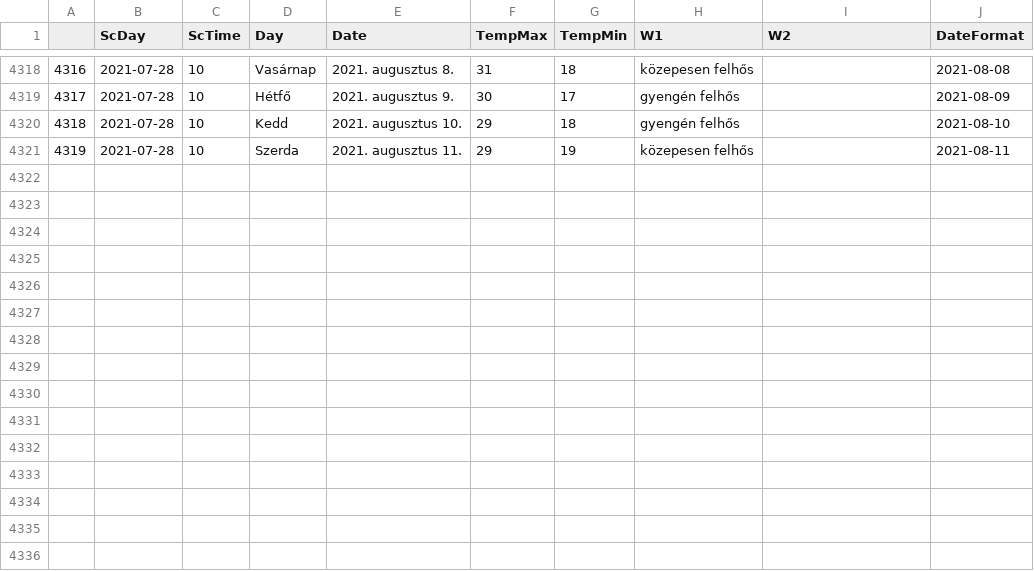
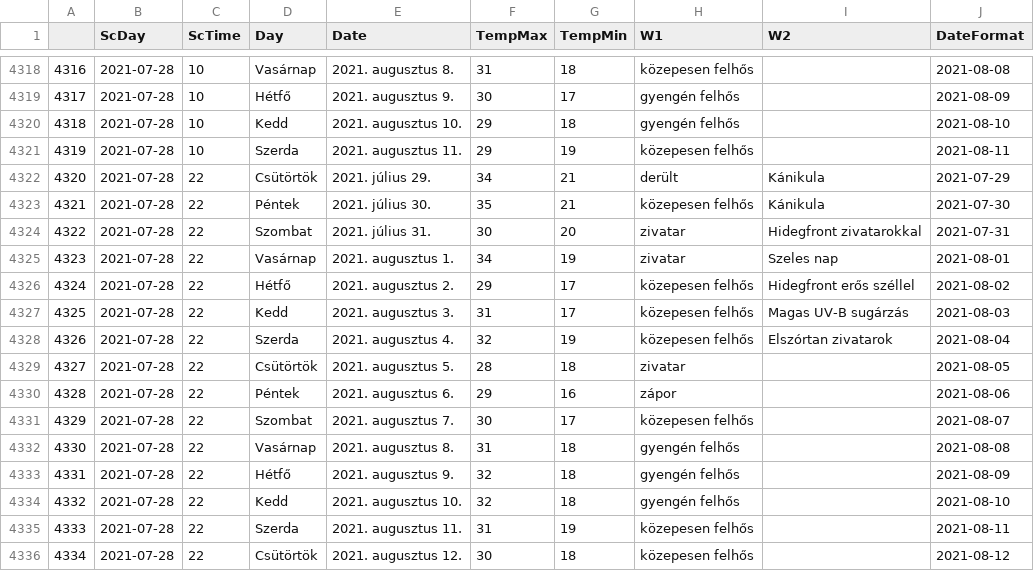
Before and after one commit to revpeter/ID_sc, a CSV file: akaka.csv, drawn as a sheet; only a part is shown, gaps mark what is left out.

```diff
--- a/akaka.csv
+++ b/akaka.csv
@@ -4321 +4321,16 @@
 4319,2021-07-28,10,Szerda,2021. augusztus 11.,29,19,közepesen felhős,,2021-08-11
+4320,2021-07-28,22,Csütörtök,2021. július 29.,34,21,derült,Kánikula,2021-07-29
+4321,2021-07-28,22,Péntek,2021. július 30.,35,21,közepesen felhős,Kánikula,2021-07-30
+4322,2021-07-28,22,Szombat,2021. július 31.,30,20,zivatar,Hidegfront zivatarokkal,2021-07-31
+4323,2021-07-28,22,Vasárnap,2021. augusztus 1.,34,19,zivatar,Szeles nap,2021-08-01
+4324,2021-07-28,22,Hétfő,2021. augusztus 2.,29,17,közepesen felhős,Hidegfront erős széllel,2021-08-02
+4325,2021-07-28,22,Kedd,2021. augusztus 3.,31,17,közepesen felhős,Magas UV-B sugárzás,2021-08-03
+4326,2021-07-28,22,Szerda,2021. augusztus 4.,32,19,közepesen felhős,Elszórtan zivatarok,2021-08-04
+4327,2021-07-28,22,Csütörtök,2021. augusztus 5.,28,18,zivatar,,2021-08-05
+4328,2021-07-28,22,Péntek,2021. augusztus 6.,29,16,zápor,,2021-08-06
+4329,2021-07-28,22,Szombat,2021. augusztus 7.,30,17,közepesen felhős,,2021-08-07
+4330,2021-07-28,22,Vasárnap,2021. augusztus 8.,31,18,gyengén felhős,,2021-08-08
+4331,2021-07-28,22,Hétfő,2021. augusztus 9.,32,18,gyengén felhős,,2021-08-09
+4332,2021-07-28,22,Kedd,2021. augusztus 10.,32,18,gyengén felhős,,2021-08-10
+4333,2021-07-28,22,Szerda,2021. augusztus 11.,31,19,közepesen felhős,,2021-08-11
+4334,2021-07-28,22,Csütörtök,2021. augusztus 12.,30,18,közepesen felhős,,2021-08-12
```
